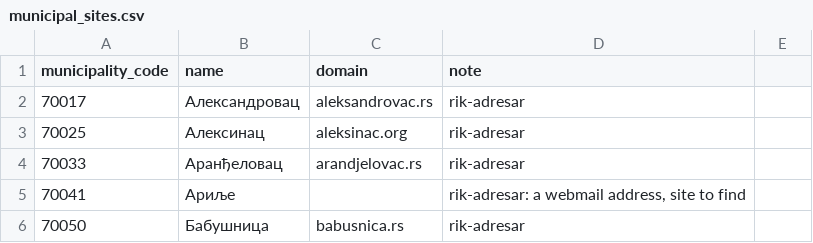
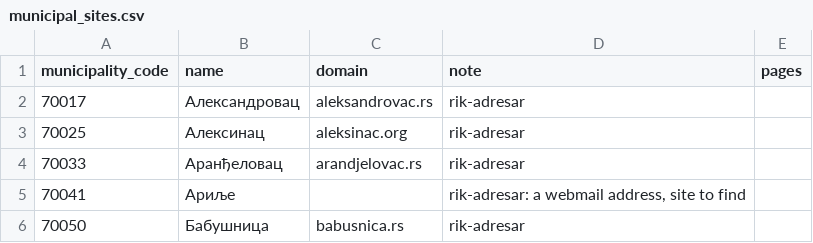
Before and after one commit to izborni-podaci/izborna-analiza, a CSV file: data/municipal_sites.csv, drawn as a sheet; only a part is shown; the diff names each change by its address in the sheet, - before the commit and + after, or states it on an @@ line.

```diff
--- a/data/municipal_sites.csv
+++ b/data/municipal_sites.csv
-E1: (empty)
+E1: pages
```
Also changed, not shown: 4 other files.
